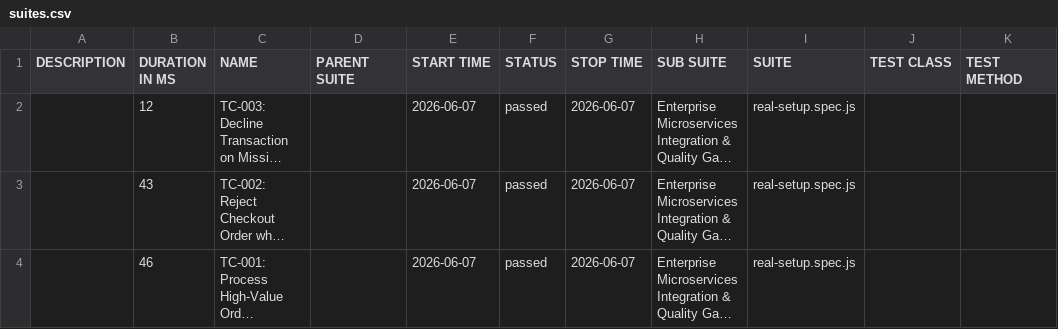
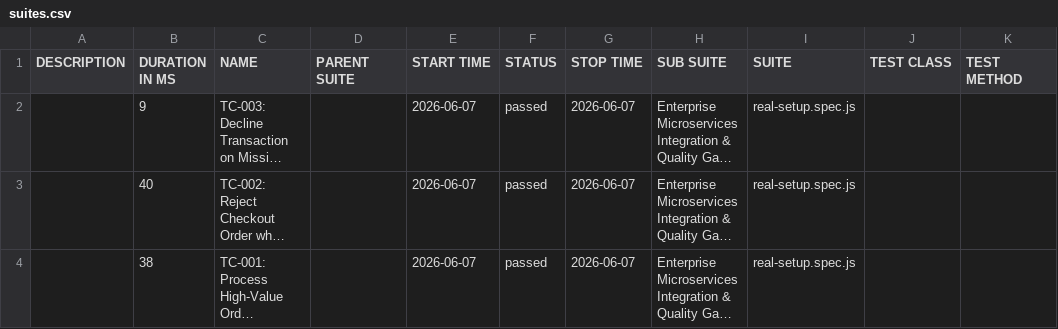
Before and after one commit to Simar0024/ReqRes-Playwright-QA, a CSV file: real-setup/data/suites.csv, drawn as a sheet; long unchanged cells end in …; the diff names each change by its address in the sheet, - before the commit and + after, or states it on an @@ line.

```diff
--- a/real-setup/data/suites.csv
+++ b/real-setup/data/suites.csv
-B2 (DURATION IN MS): 12
+B2 (DURATION IN MS): 9
-B3 (DURATION IN MS): 43
+B3 (DURATION IN MS): 40
-B4 (DURATION IN MS): 46
+B4 (DURATION IN MS): 38
```
Also changed, not shown: legacy/data/behaviors.csv, legacy/data/suites.csv, 57 other files.
